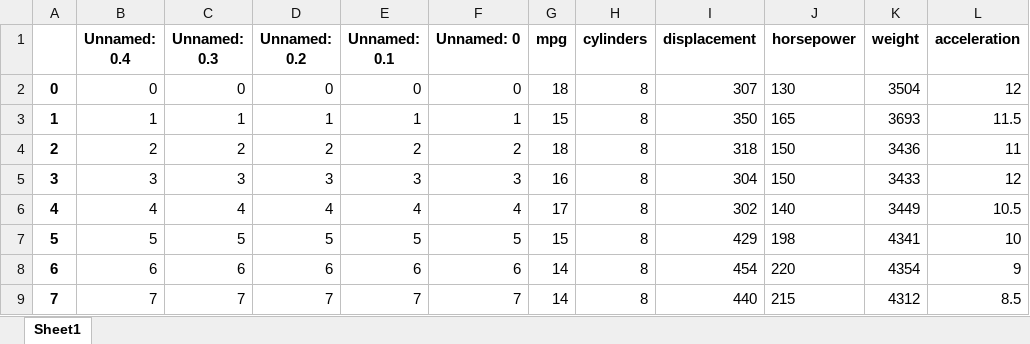
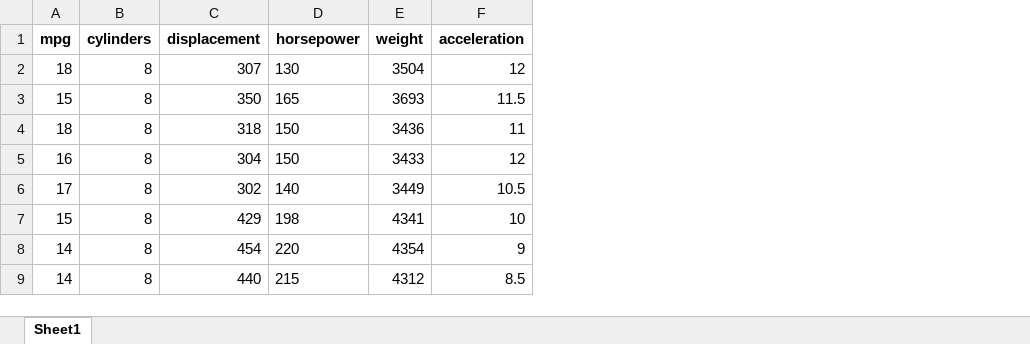
Before and after one commit to EricZou007/qtm151spring2023, an Excel workbook: Lecture 07/data/features.xlsx, sheet Sheet1, drawn as a sheet; only a part is shown; values as stored, in another font and other column widths than the file's, no borders; the diff names each change by its address in the sheet, - before the commit and + after, or states it on an @@ line.

Commit message:
lecture 7

```diff
--- a/Lecture 07/data/features.xlsx (sheet Sheet1)
+++ b/Lecture 07/data/features.xlsx (sheet Sheet1)
-column A, rows 2-9: 0 | 1 | 2 | 3 | 4 | 5 | 6 | 7
-column B (Unnamed: 0.4), rows 2-9: 0 | 1 | 2 | 3 | 4 | 5 | 6 | 7
-column C (Unnamed: 0.3), rows 2-9: 0 | 1 | 2 | 3 | 4 | 5 | 6 | 7
-column D (Unnamed: 0.2), rows 2-9: 0 | 1 | 2 | 3 | 4 | 5 | 6 | 7
-column E (Unnamed: 0.1), rows 2-9: 0 | 1 | 2 | 3 | 4 | 5 | 6 | 7
-column F (Unnamed: 0), rows 2-9: 0 | 1 | 2 | 3 | 4 | 5 | 6 | 7
```
Also changed, not shown: Lecture 07/data/features_stored.xlsx, 20 other files.
